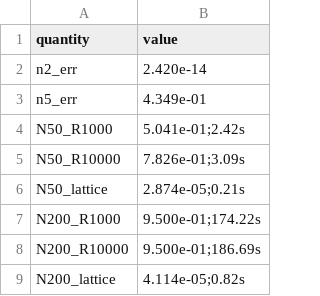
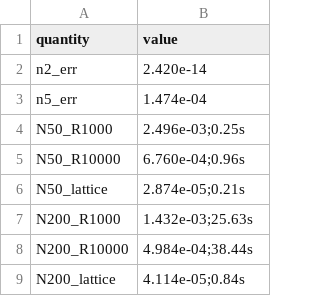
Before and after one commit to microprediction/kinetics, a CSV file: experiments/exp22_minimax_tilting/results.csv, drawn as a sheet.

```diff
--- a/experiments/exp22_minimax_tilting/results.csv
+++ b/experiments/exp22_minimax_tilting/results.csv
@@ -2,8 +2,8 @@ quantity,value
 n2_err,2.420e-14
-n5_err,4.349e-01
-N50_R1000,5.041e-01;2.42s
-N50_R10000,7.826e-01;3.09s
+n5_err,1.474e-04
+N50_R1000,2.496e-03;0.25s
+N50_R10000,6.760e-04;0.96s
 N50_lattice,2.874e-05;0.21s
-N200_R1000,9.500e-01;174.22s
-N200_R10000,9.500e-01;186.69s
-N200_lattice,4.114e-05;0.82s
+N200_R1000,1.432e-03;25.63s
+N200_R10000,4.984e-04;38.44s
+N200_lattice,4.114e-05;0.84s
```
Also changed, not shown: 3 other files.
